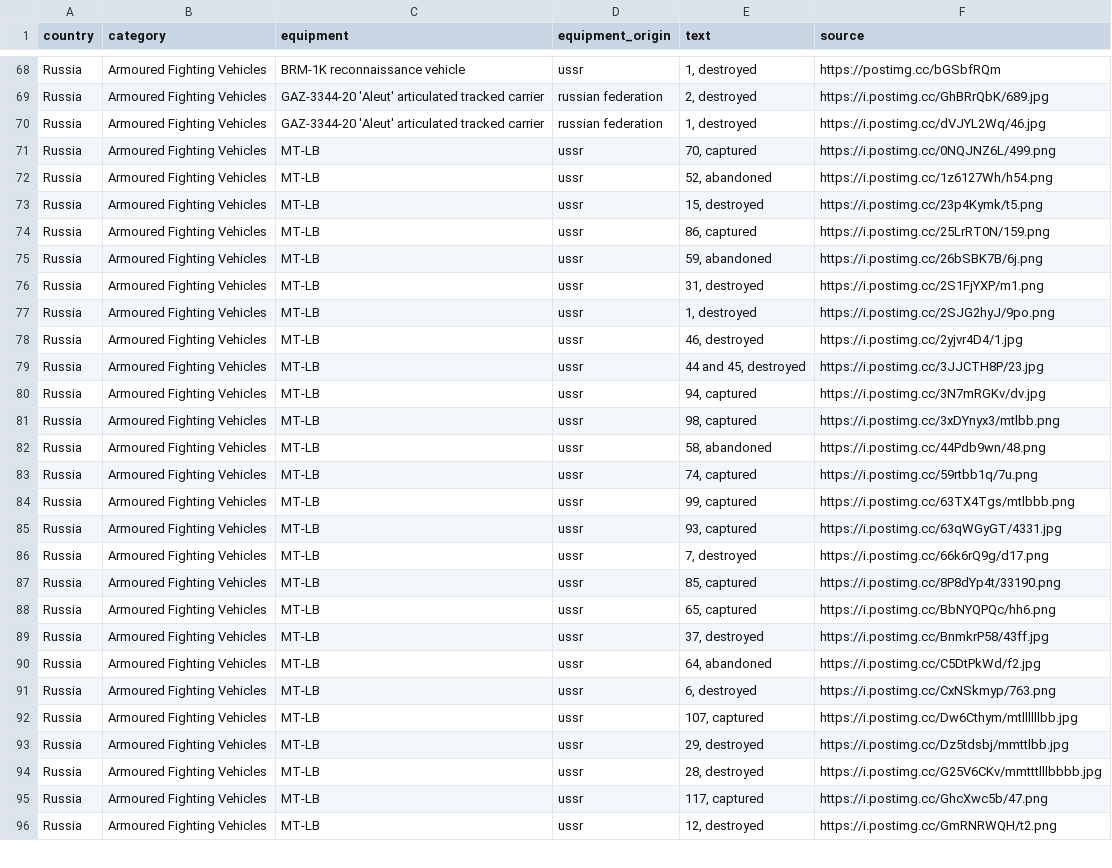
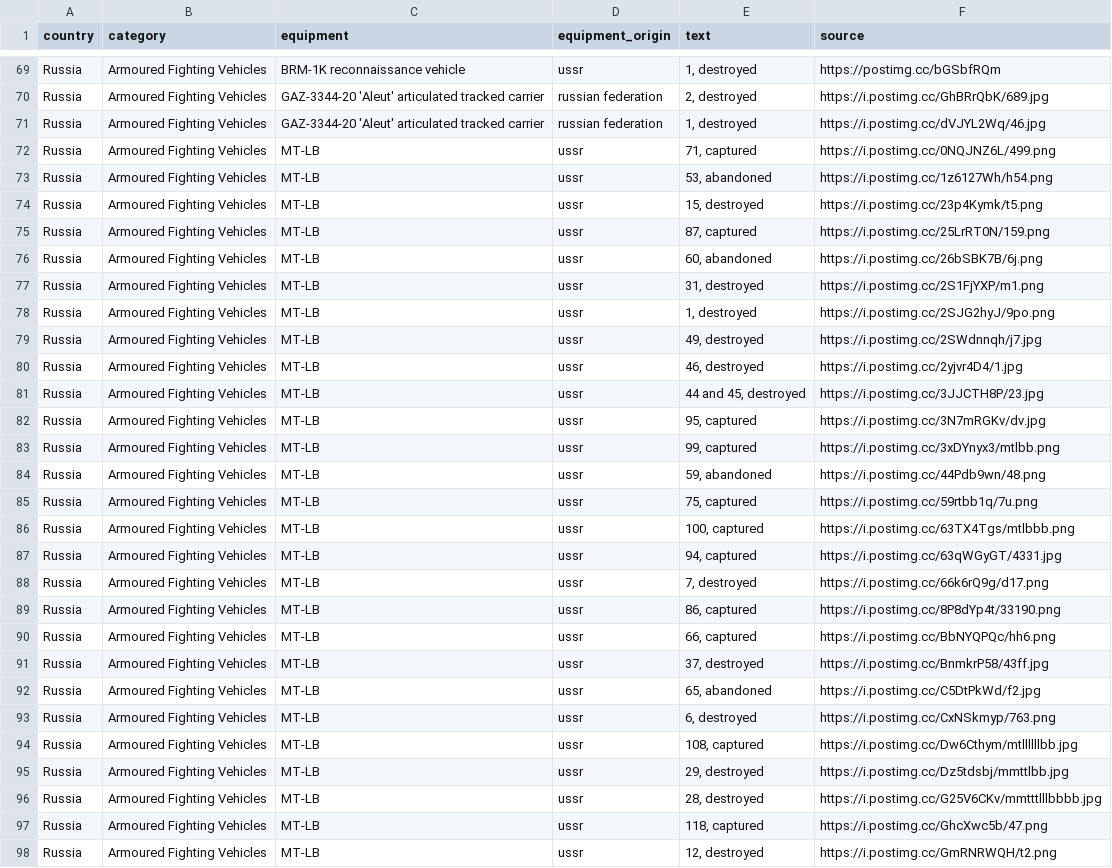
Before and after one commit to mauforonda/ukraine, a CSV file: reports.csv, drawn as a sheet; only a part is shown, gaps mark what is left out; the diff covers the shown part only.

```diff
--- a/reports.csv
+++ b/reports.csv
@@ -70,27 +71,28 @@ Russia,Armoured Fighting Vehicles ,GAZ-3344-20 'Aleut' articulated tracked carri
 Russia,Armoured Fighting Vehicles ,GAZ-3344-20 'Aleut' articulated tracked carrier,russian federation,"1, destroyed",https://i.postimg.cc/dVJYL2Wq/46.jpg
-Russia,Armoured Fighting Vehicles ,MT-LB,ussr,"70, captured",https://i.postimg.cc/0NQJNZ6L/499.png
-Russia,Armoured Fighting Vehicles ,MT-LB,ussr,"52, abandoned",https://i.postimg.cc/1z6127Wh/h54.png
+Russia,Armoured Fighting Vehicles ,MT-LB,ussr,"71, captured",https://i.postimg.cc/0NQJNZ6L/499.png
+Russia,Armoured Fighting Vehicles ,MT-LB,ussr,"53, abandoned",https://i.postimg.cc/1z6127Wh/h54.png
 Russia,Armoured Fighting Vehicles ,MT-LB,ussr,"15, destroyed",https://i.postimg.cc/23p4Kymk/t5.png
-Russia,Armoured Fighting Vehicles ,MT-LB,ussr,"86, captured",https://i.postimg.cc/25LrRT0N/159.png
-Russia,Armoured Fighting Vehicles ,MT-LB,ussr,"59, abandoned",https://i.postimg.cc/26bSBK7B/6j.png
+Russia,Armoured Fighting Vehicles ,MT-LB,ussr,"87, captured",https://i.postimg.cc/25LrRT0N/159.png
+Russia,Armoured Fighting Vehicles ,MT-LB,ussr,"60, abandoned",https://i.postimg.cc/26bSBK7B/6j.png
 Russia,Armoured Fighting Vehicles ,MT-LB,ussr,"31, destroyed",https://i.postimg.cc/2S1FjYXP/m1.png
 Russia,Armoured Fighting Vehicles ,MT-LB,ussr,"1, destroyed",https://i.postimg.cc/2SJG2hyJ/9po.png
+Russia,Armoured Fighting Vehicles ,MT-LB,ussr,"49, destroyed",https://i.postimg.cc/2SWdnnqh/j7.jpg
 Russia,Armoured Fighting Vehicles ,MT-LB,ussr,"46, destroyed",https://i.postimg.cc/2yjvr4D4/1.jpg
 Russia,Armoured Fighting Vehicles ,MT-LB,ussr,"44 and 45, destroyed",https://i.postimg.cc/3JJCTH8P/23.jpg
-Russia,Armoured Fighting Vehicles ,MT-LB,ussr,"94, captured",https://i.postimg.cc/3N7mRGKv/dv.jpg
-Russia,Armoured Fighting Vehicles ,MT-LB,ussr,"98, captured",https://i.postimg.cc/3xDYnyx3/mtlbb.png
-Russia,Armoured Fighting Vehicles ,MT-LB,ussr,"58, abandoned",https://i.postimg.cc/44Pdb9wn/48.png
-Russia,Armoured Fighting Vehicles ,MT-LB,ussr,"74, captured",https://i.postimg.cc/59rtbb1q/7u.png
-Russia,Armoured Fighting Vehicles ,MT-LB,ussr,"99, captured",https://i.postimg.cc/63TX4Tgs/mtlbbb.png
-Russia,Armoured Fighting Vehicles ,MT-LB,ussr,"93, captured",https://i.postimg.cc/63qWGyGT/4331.jpg
+Russia,Armoured Fighting Vehicles ,MT-LB,ussr,"95, captured",https://i.postimg.cc/3N7mRGKv/dv.jpg
+Russia,Armoured Fighting Vehicles ,MT-LB,ussr,"99, captured",https://i.postimg.cc/3xDYnyx3/mtlbb.png
+Russia,Armoured Fighting Vehicles ,MT-LB,ussr,"59, abandoned",https://i.postimg.cc/44Pdb9wn/48.png
+Russia,Armoured Fighting Vehicles ,MT-LB,ussr,"75, captured",https://i.postimg.cc/59rtbb1q/7u.png
+Russia,Armoured Fighting Vehicles ,MT-LB,ussr,"100, captured",https://i.postimg.cc/63TX4Tgs/mtlbbb.png
+Russia,Armoured Fighting Vehicles ,MT-LB,ussr,"94, captured",https://i.postimg.cc/63qWGyGT/4331.jpg
 Russia,Armoured Fighting Vehicles ,MT-LB,ussr,"7, destroyed",https://i.postimg.cc/66k6rQ9g/d17.png
-Russia,Armoured Fighting Vehicles ,MT-LB,ussr,"85, captured",https://i.postimg.cc/8P8dYp4t/33190.png
-Russia,Armoured Fighting Vehicles ,MT-LB,ussr,"65, captured",https://i.postimg.cc/BbNYQPQc/hh6.png
+Russia,Armoured Fighting Vehicles ,MT-LB,ussr,"86, captured",https://i.postimg.cc/8P8dYp4t/33190.png
+Russia,Armoured Fighting Vehicles ,MT-LB,ussr,"66, captured",https://i.postimg.cc/BbNYQPQc/hh6.png
 Russia,Armoured Fighting Vehicles ,MT-LB,ussr,"37, destroyed",https://i.postimg.cc/BnmkrP58/43ff.jpg
-Russia,Armoured Fighting Vehicles ,MT-LB,ussr,"64, abandoned",https://i.postimg.cc/C5DtPkWd/f2.jpg
+Russia,Armoured Fighting Vehicles ,MT-LB,ussr,"65, abandoned",https://i.postimg.cc/C5DtPkWd/f2.jpg
 Russia,Armoured Fighting Vehicles ,MT-LB,ussr,"6, destroyed",https://i.postimg.cc/CxNSkmyp/763.png
-Russia,Armoured Fighting Vehicles ,MT-LB,ussr,"107, captured",https://i.postimg.cc/Dw6Cthym/mtllllllbb.jpg
+Russia,Armoured Fighting Vehicles ,MT-LB,ussr,"108, captured",https://i.postimg.cc/Dw6Cthym/mtllllllbb.jpg
 Russia,Armoured Fighting Vehicles ,MT-LB,ussr,"29, destroyed",https://i.postimg.cc/Dz5tdsbj/mmttlbb.jpg
 Russia,Armoured Fighting Vehicles ,MT-LB,ussr,"28, destroyed",https://i.postimg.cc/G25V6CKv/mmtttlllbbbb.jpg
-Russia,Armoured Fighting Vehicles ,MT-LB,ussr,"117, captured",https://i.postimg.cc/GhcXwc5b/47.png
+Russia,Armoured Fighting Vehicles ,MT-LB,ussr,"118, captured",https://i.postimg.cc/GhcXwc5b/47.png
 Russia,Armoured Fighting Vehicles ,MT-LB,ussr,"12, destroyed",https://i.postimg.cc/GmRNRWQH/t2.png
```
Also changed, not shown: 8 added rows, 1 removed row and 113 edited cells elsewhere in this file, log.csv, summary.csv.
